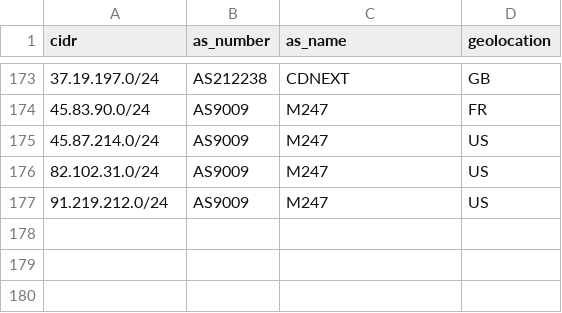
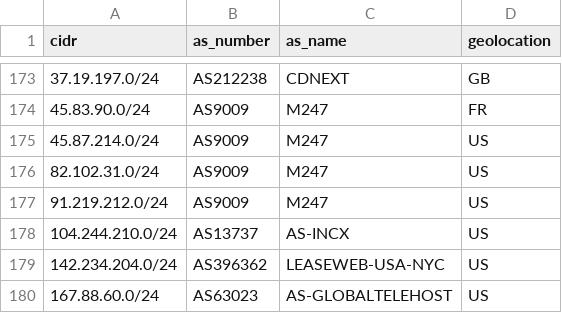
Before and after one commit to govcert-ch/CTI, a CSV file: 20250120_NoName057-DDoS-CH_CIDR-with-info.csv, drawn as a sheet; only a part is shown, gaps mark what is left out; the diff names each change by its address in the sheet, - before the commit and + after, or states it on an @@ line.

Commit message:
Update 20250120_NoName057-DDoS-CH_CIDR-with-info.csv

```diff
--- a/20250120_NoName057-DDoS-CH_CIDR-with-info.csv
+++ b/20250120_NoName057-DDoS-CH_CIDR-with-info.csv
+row 178: 104.244.210.0/24 | AS13737 | AS-INCX | US
+row 179: 142.234.204.0/24 | AS396362 | LEASEWEB-USA-NYC | US
+row 180: 167.88.60.0/24 | AS63023 | AS-GLOBALTELEHOST | US
```
